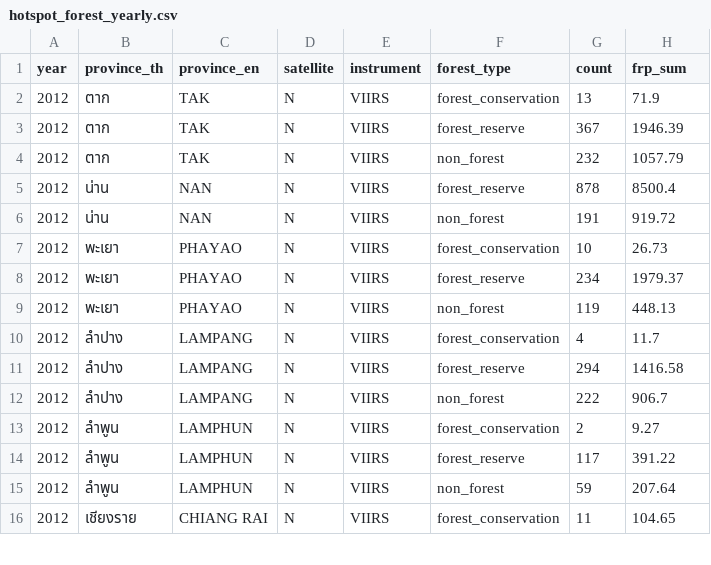
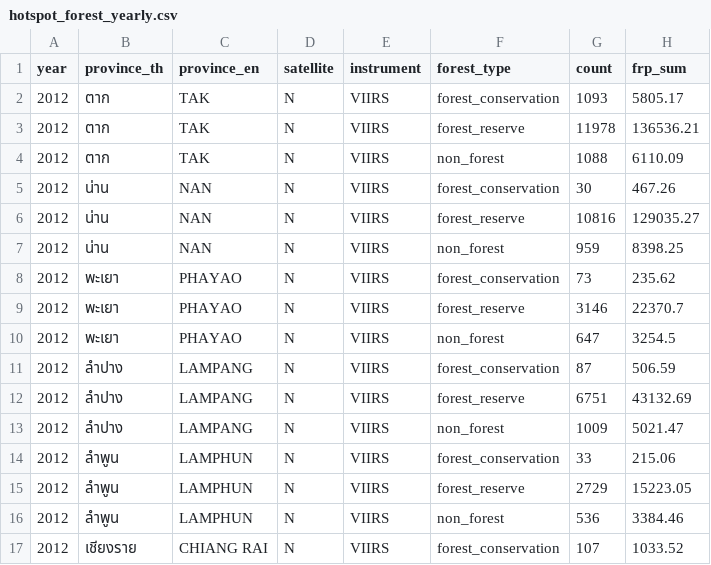
Before and after one commit to esrc-hotspot-pm25/hotspot-tool, a CSV file: data/VIIRs/hotspot_forest_yearly.csv, drawn as a sheet; only a part is shown; the diff covers the shown part only.

Commit message:
index + data - round 2

```diff
--- a/data/VIIRs/hotspot_forest_yearly.csv
+++ b/data/VIIRs/hotspot_forest_yearly.csv
@@ -1,16 +1,17 @@
 year,province_th,province_en,satellite,instrument,forest_type,count,frp_sum
-2012,ตาก,TAK,N,VIIRS,forest_conservation,13,71.9
-2012,ตาก,TAK,N,VIIRS,forest_reserve,367,1946.39
-2012,ตาก,TAK,N,VIIRS,non_forest,232,1057.79
-2012,น่าน,NAN,N,VIIRS,forest_reserve,878,8500.4
-2012,น่าน,NAN,N,VIIRS,non_forest,191,919.72
-2012,พะเยา,PHAYAO,N,VIIRS,forest_conservation,10,26.73
-2012,พะเยา,PHAYAO,N,VIIRS,forest_reserve,234,1979.37
-2012,พะเยา,PHAYAO,N,VIIRS,non_forest,119,448.13
-2012,ลำปาง,LAMPANG,N,VIIRS,forest_conservation,4,11.7
-2012,ลำปาง,LAMPANG,N,VIIRS,forest_reserve,294,1416.58
-2012,ลำปาง,LAMPANG,N,VIIRS,non_forest,222,906.7
-2012,ลำพูน,LAMPHUN,N,VIIRS,forest_conservation,2,9.27
-2012,ลำพูน,LAMPHUN,N,VIIRS,forest_reserve,117,391.22
-2012,ลำพูน,LAMPHUN,N,VIIRS,non_forest,59,207.64
-2012,เชียงราย,CHIANG RAI,N,VIIRS,forest_conservation,11,104.65
+2012,ตาก,TAK,N,VIIRS,forest_conservation,1093,5805.17
+2012,ตาก,TAK,N,VIIRS,forest_reserve,11978,136536.21
+2012,ตาก,TAK,N,VIIRS,non_forest,1088,6110.09
+2012,น่าน,NAN,N,VIIRS,forest_conservation,30,467.26
+2012,น่าน,NAN,N,VIIRS,forest_reserve,10816,129035.27
+2012,น่าน,NAN,N,VIIRS,non_forest,959,8398.25
+2012,พะเยา,PHAYAO,N,VIIRS,forest_conservation,73,235.62
+2012,พะเยา,PHAYAO,N,VIIRS,forest_reserve,3146,22370.7
+2012,พะเยา,PHAYAO,N,VIIRS,non_forest,647,3254.5
+2012,ลำปาง,LAMPANG,N,VIIRS,forest_conservation,87,506.59
+2012,ลำปาง,LAMPANG,N,VIIRS,forest_reserve,6751,43132.69
+2012,ลำปาง,LAMPANG,N,VIIRS,non_forest,1009,5021.47
+2012,ลำพูน,LAMPHUN,N,VIIRS,forest_conservation,33,215.06
+2012,ลำพูน,LAMPHUN,N,VIIRS,forest_reserve,2729,15223.05
+2012,ลำพูน,LAMPHUN,N,VIIRS,non_forest,536,3384.46
+2012,เชียงราย,CHIANG RAI,N,VIIRS,forest_conservation,107,1033.52
```
Also changed, not shown: 28 edited cells elsewhere in this file, 3 other files.
